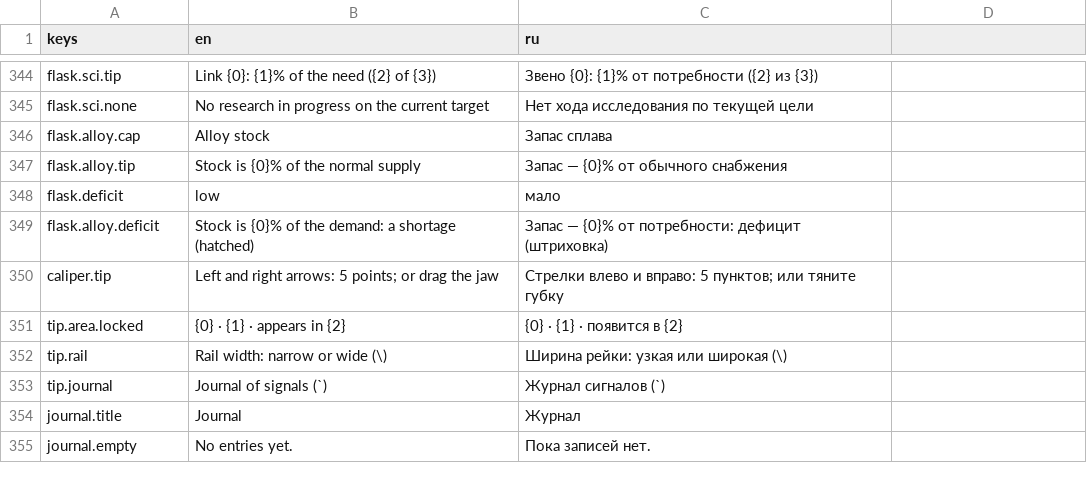
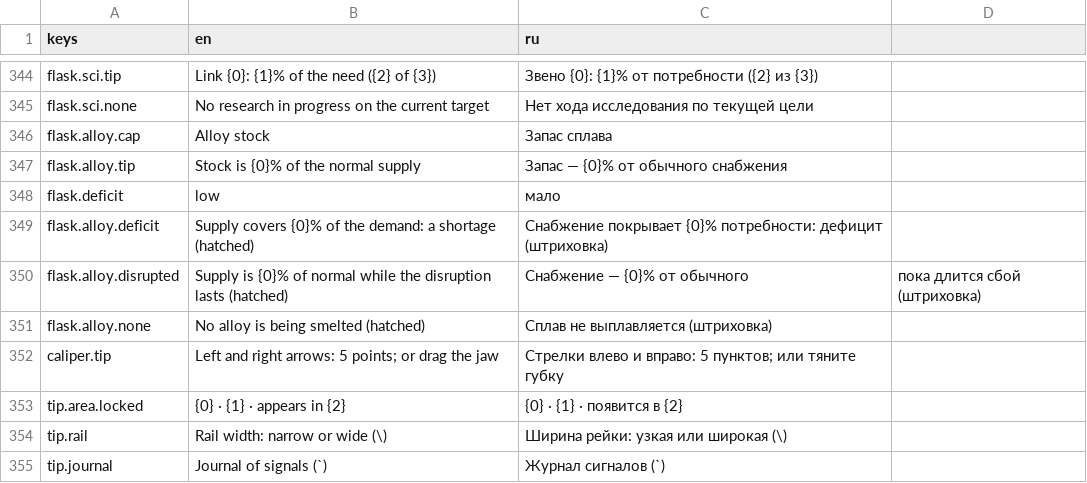
Before and after one commit to yvkalabuha/TechnoGame, a CSV file: src/Singularity.Client.Spike/locale/ui.csv, drawn as a sheet; only a part is shown, gaps mark what is left out; the shorter side is filled out with more unchanged rows.

```diff
--- a/src/Singularity.Client.Spike/locale/ui.csv
+++ b/src/Singularity.Client.Spike/locale/ui.csv
@@ -348,3 +348,5 @@ flask.alloy.tip,Stock is {0}% of the normal supply,Запас — {0}% от об
 flask.deficit,low,мало
-flask.alloy.deficit,Stock is {0}% of the demand: a shortage (hatched),Запас — {0}% от потребности: дефицит (штриховка)
+flask.alloy.deficit,Supply covers {0}% of the demand: a shortage (hatched),Снабжение покрывает {0}% потребности: дефицит (штриховка)
+flask.alloy.disrupted,Supply is {0}% of normal while the disruption lasts (hatched),Снабжение — {0}% от обычного, пока длится сбой (штриховка)
+flask.alloy.none,No alloy is being smelted (hatched),Сплав не выплавляется (штриховка)
 caliper.tip,Left and right arrows: 5 points; or drag the jaw,Стрелки влево и вправо: 5 пунктов; или тяните губку
```
Also changed, not shown: 5 other files.
